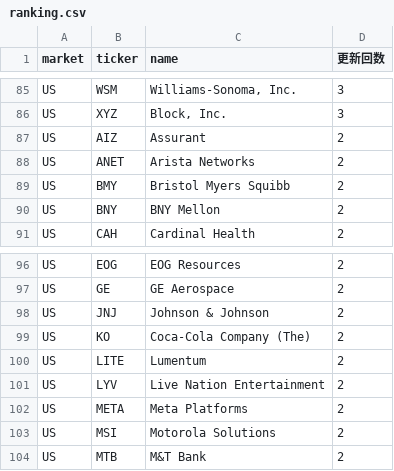
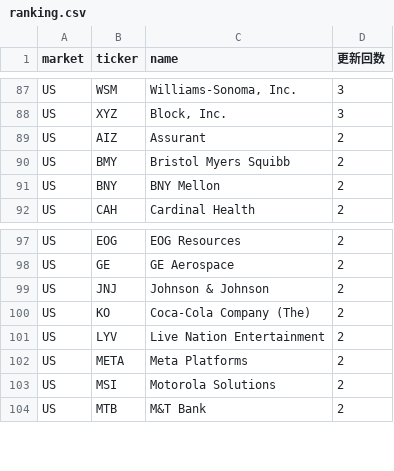
Before and after one commit to su402011-hash/high52-scanner, a CSV file: outputs/ranking.csv, drawn as a sheet; only a part is shown, gaps mark what is left out; removed rows and columns are numbered as before the commit, all else as after; the diff covers the shown part only; the diff names each change by its address in the sheet, - before the commit and + after, or states it on an @@ line.

```diff
--- a/outputs/ranking.csv
+++ b/outputs/ranking.csv
-row 88: US | ANET | Arista Networks | 2
-row 100: US | LITE | Lumentum | 2
```
Also changed, not shown: 4 added rows, 2 removed rows and 2 edited cells elsewhere in this file, outputs/history.csv, 4 other files.
